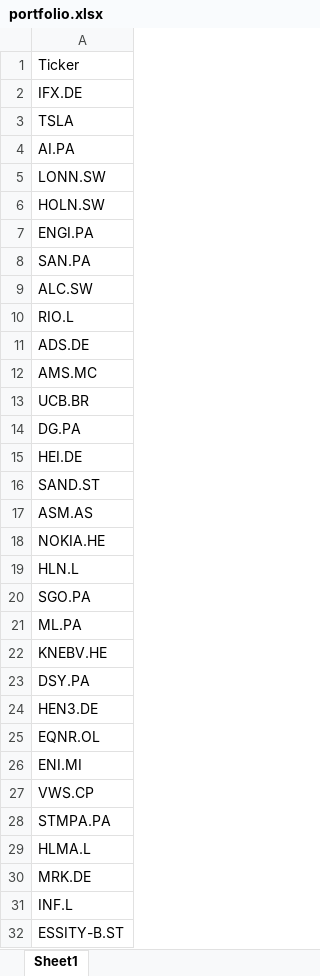
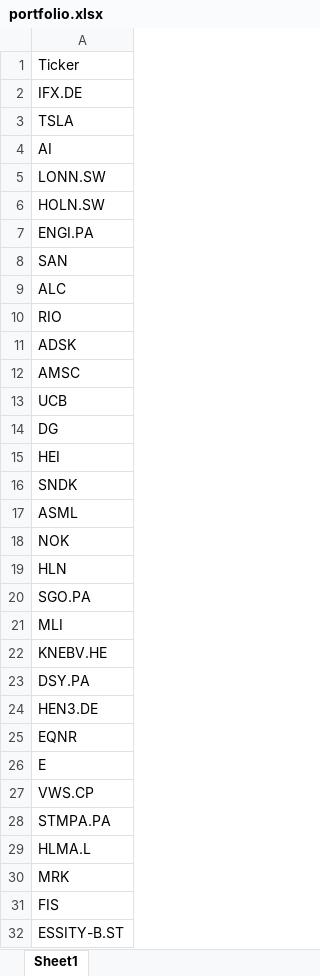
Before and after one commit to amr-sanad/Halal-Stocks, an Excel workbook: portfolio.xlsx, sheet Sheet1, drawn as a sheet; only a part is shown; values as stored, in another font and other column widths than the file's, no borders; the diff covers the shown part only; the diff names each change by its address in the sheet, - before the commit and + after, or states it on an @@ line.

Commit message:
Add files via upload

```diff
--- a/portfolio.xlsx (sheet Sheet1)
+++ b/portfolio.xlsx (sheet Sheet1)
-A4: AI.PA
+A4: AI
-A8: SAN.PA
+A8: SAN
-A9: ALC.SW
+A9: ALC
-A10: RIO.L
+A10: RIO
-A11: ADS.DE
+A11: ADSK
-A12: AMS.MC
+A12: AMSC
-A13: UCB.BR
+A13: UCB
-A14: DG.PA
+A14: DG
-A15: HEI.DE
+A15: HEI
-A16: SAND.ST
+A16: SNDK
-A17: ASM.AS
+A17: ASML
-A18: NOKIA.HE
+A18: NOK
-A19: HLN.L
+A19: HLN
-A21: ML.PA
+A21: MLI
-A25: EQNR.OL
+A25: EQNR
-A26: ENI.MI
+A26: E
-A30: MRK.DE
+A30: MRK
-A31: INF.L
+A31: FIS
```
Also changed, not shown: 2 edited cells elsewhere in this sheet.
